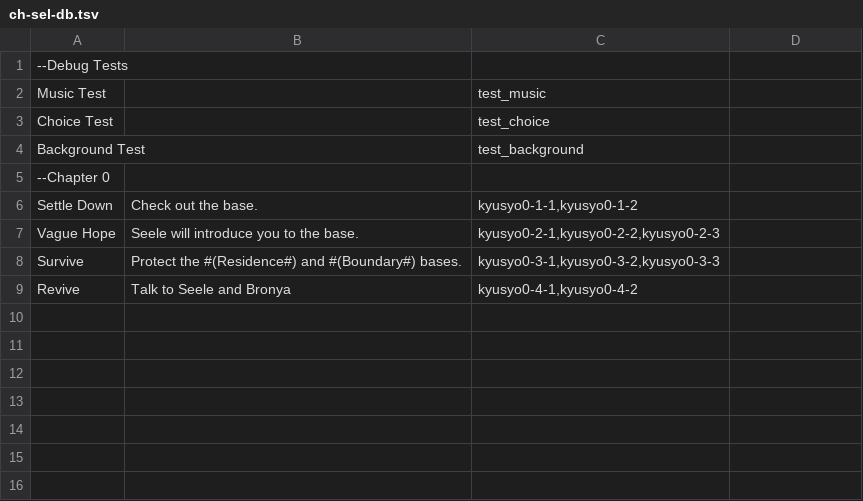
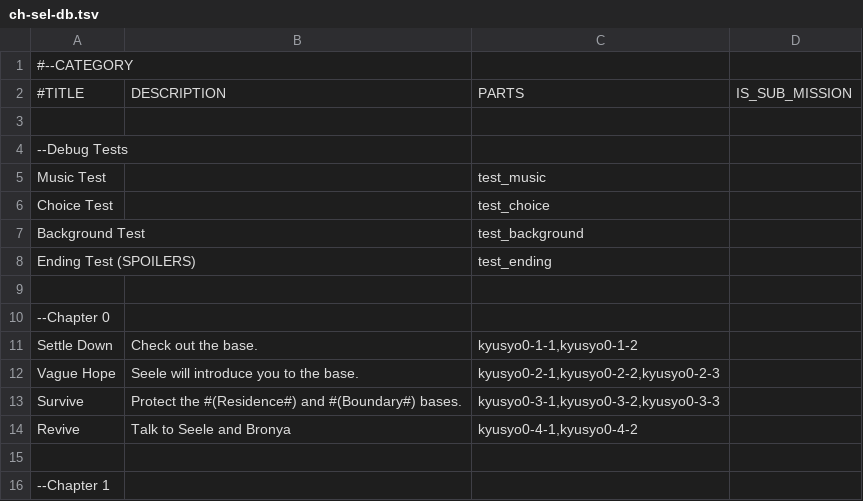
Before and after one commit to 946923759/replicant, a TSV file: ch-sel-db.tsv, drawn as a sheet.

```diff
--- a/ch-sel-db.tsv
+++ b/ch-sel-db.tsv
@@ -1 +1,4 @@
+#--CATEGORY
+#TITLE	DESCRIPTION	PARTS	IS_SUB_MISSION
+
 --Debug Tests
@@ -4,2 +7,4 @@ Choice Test		test_choice
 Background Test		test_background
+Ending Test (SPOILERS)		test_ending
+
 --Chapter 0
@@ -9 +14,3 @@ Survive	Protect the #(Residence#) and #(Boundary#) bases.	kyusyo0-3-1,kyusyo0-3-
 Revive	Talk to Seele and Bronya	kyusyo0-4-1,kyusyo0-4-2
+
+--Chapter 1
```
Also changed, not shown: 18 other files.
